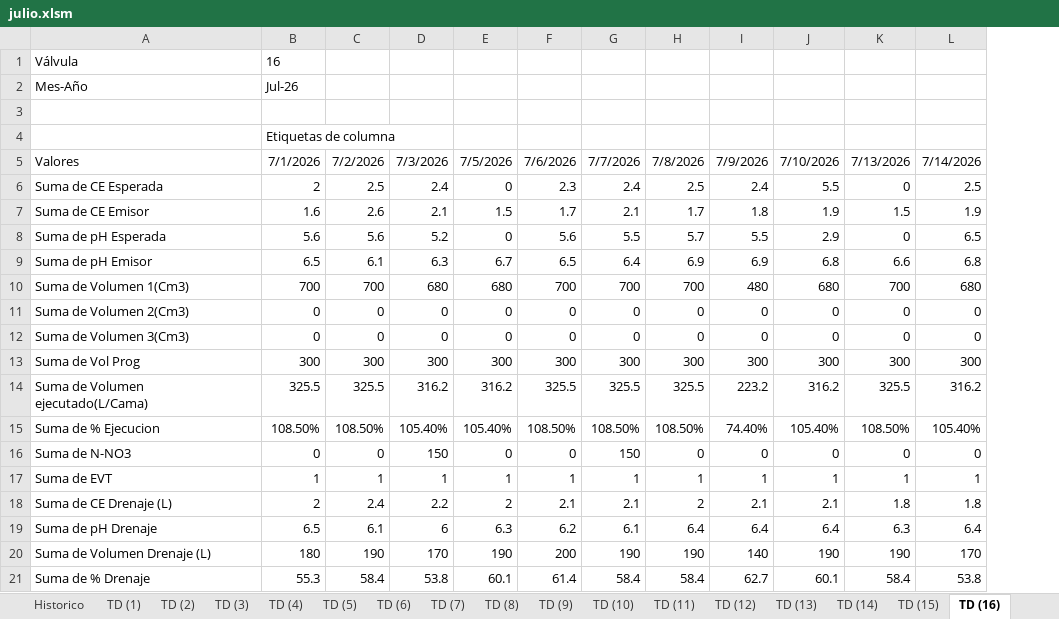
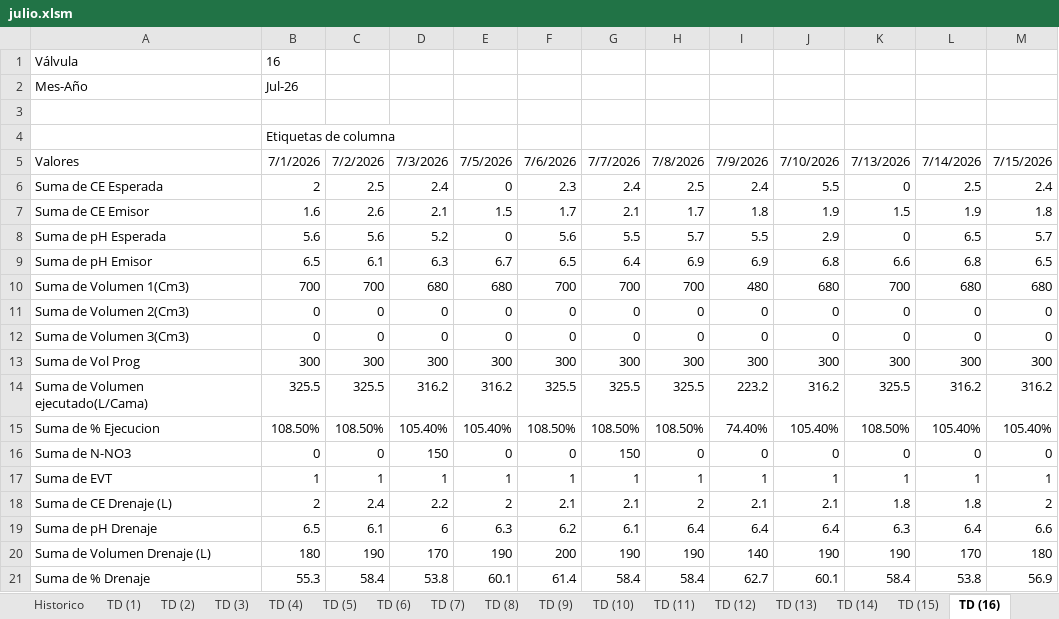
Before and after one commit to floreseltandilpm-creator/Primavera-Rosa, an Excel workbook: julio.xlsm, sheet TD (16), drawn as a sheet; values as stored, in another font and other column widths than the file's, no borders; the diff names each change by its address in the sheet, - before the commit and + after, or states it on an @@ line.

```diff
--- a/julio.xlsm (sheet TD (16))
+++ b/julio.xlsm (sheet TD (16))
+column M, rows 5-21: 7/15/2026 | 2.4 | 1.8 | 5.7 | 6.5 | 680 | 0 | 0 | 300 | 316.2 | 105.40% | 0 | 1 | 2 | 6.6 | 180 | 56.9
```
Also changed, not shown: sheet Historico, sheet TD (20), sheet TD (38), sheet TD (8), sheet TD (17), sheet TD (41), 47 more sheets.
